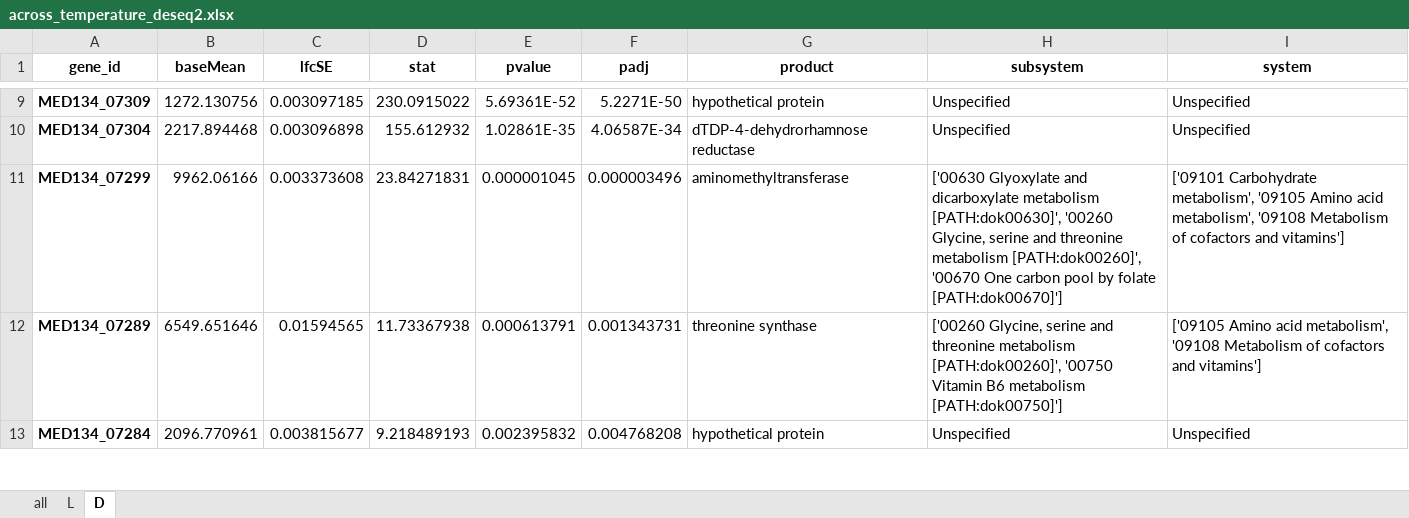
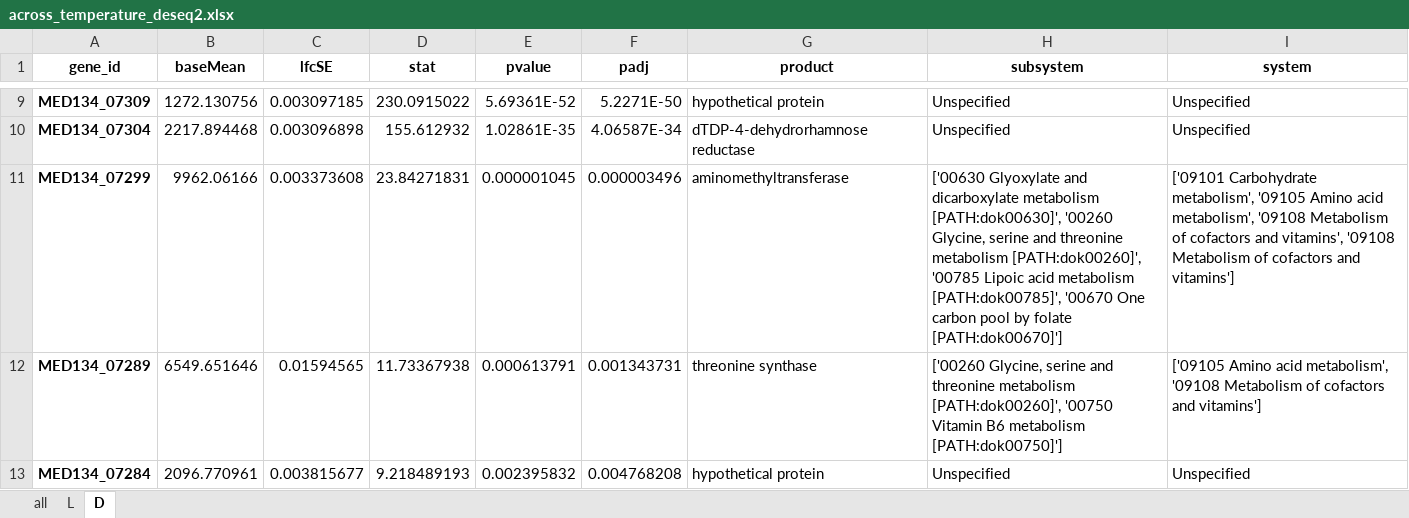
Before and after one commit to Robaina/Dokdonia, an Excel workbook: results/deseq_results/across_temperature_deseq2.xlsx, sheet D, drawn as a sheet; only a part is shown, gaps mark what is left out; values as stored, in another font and other column widths than the file's, no borders; the diff covers the shown part only; the diff names each change by its address in the sheet, - before the commit and + after, or states it on an @@ line.

```diff
--- a/results/deseq_results/across_temperature_deseq2.xlsx (sheet D)
+++ b/results/deseq_results/across_temperature_deseq2.xlsx (sheet D)
-H11 (subsystem): …metabolism [PATH:dok00260]', '00670 One…
+H11 (subsystem): …metabolism [PATH:dok00260]', '00785 Lipoic acid metabolism [PATH:dok00785]', '00670 One…
-I11 (system): …cofactors and vitamins']
+I11 (system): …cofactors and vitamins', '09108 Metabolism of cofactors and vitamins']
```
Also changed, not shown: 12 edited cells elsewhere in this sheet, sheet all, sheet L, results/deseq_results/light_dark_deseq2.xlsx, 21 other files.
